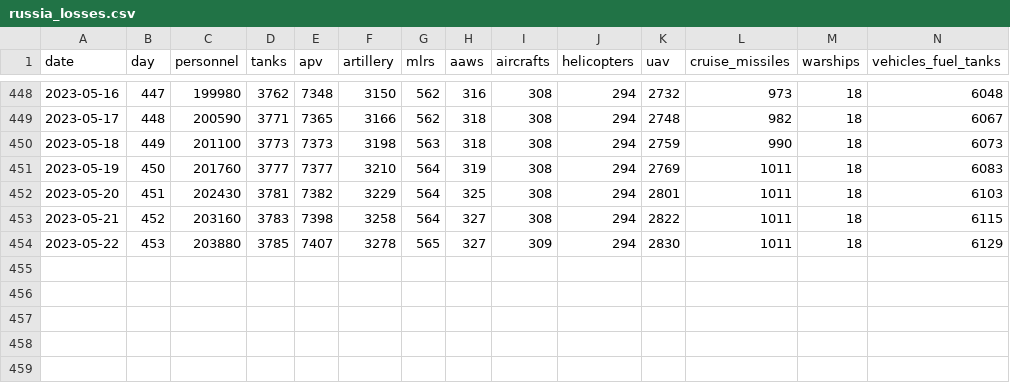
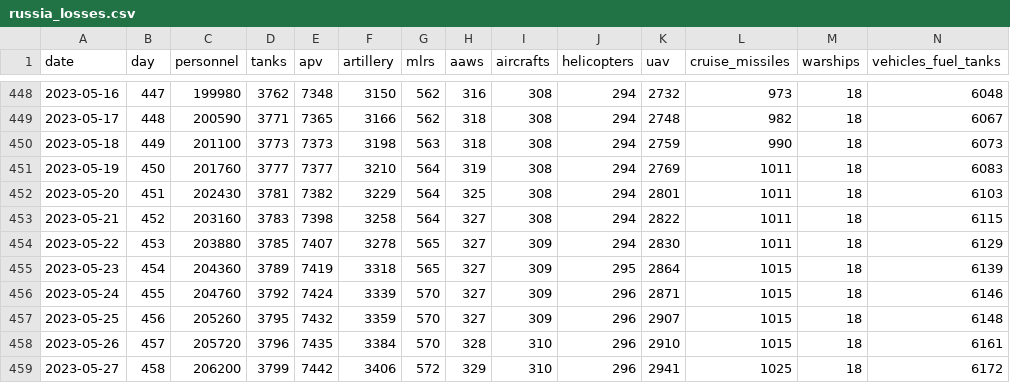
Before and after one commit to romansverdan/russian-Losses-in-Ukraine, a CSV file: data/russia_losses.csv, drawn as a sheet; only a part is shown, gaps mark what is left out; rows hold the shown columns only; the diff names each change by its address in the sheet, - before the commit and + after, or states it on an @@ line.

Commit message:
data update

```diff
--- a/data/russia_losses.csv
+++ b/data/russia_losses.csv
+row 455: 2023-05-23 | 454 | 204360 | 3789 | 7419 | 3318 | 565 | 327 | 309 | 295 | 2864 | 1015 | 18 | 6139
+row 456: 2023-05-24 | 455 | 204760 | 3792 | 7424 | 3339 | 570 | 327 | 309 | 296 | 2871 | 1015 | 18 | 6146
+row 457: 2023-05-25 | 456 | 205260 | 3795 | 7432 | 3359 | 570 | 327 | 309 | 296 | 2907 | 1015 | 18 | 6148
+row 458: 2023-05-26 | 457 | 205720 | 3796 | 7435 | 3384 | 570 | 328 | 310 | 296 | 2910 | 1015 | 18 | 6161
+row 459: 2023-05-27 | 458 | 206200 | 3799 | 7442 | 3406 | 572 | 329 | 310 | 296 | 2941 | 1025 | 18 | 6172
```
